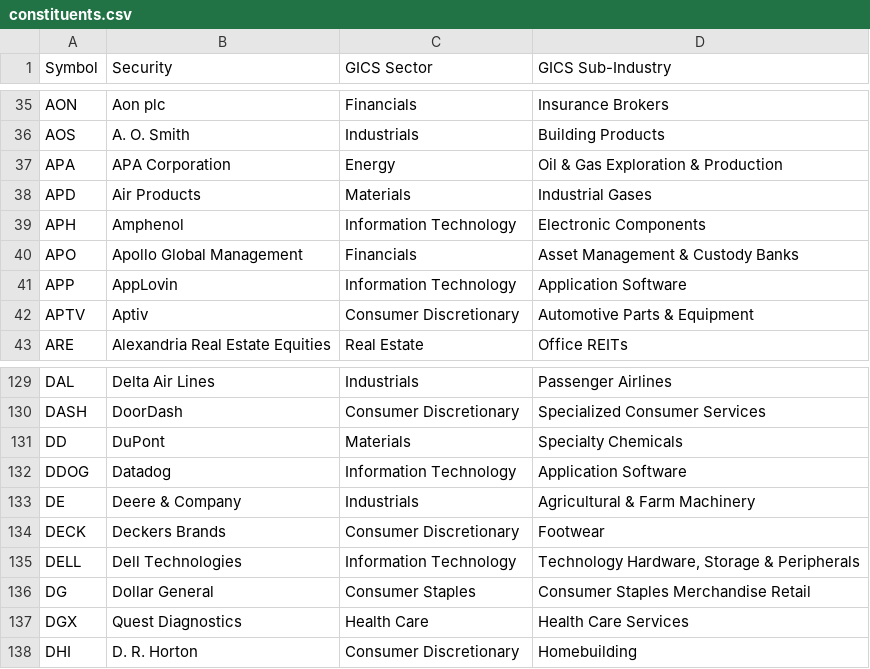
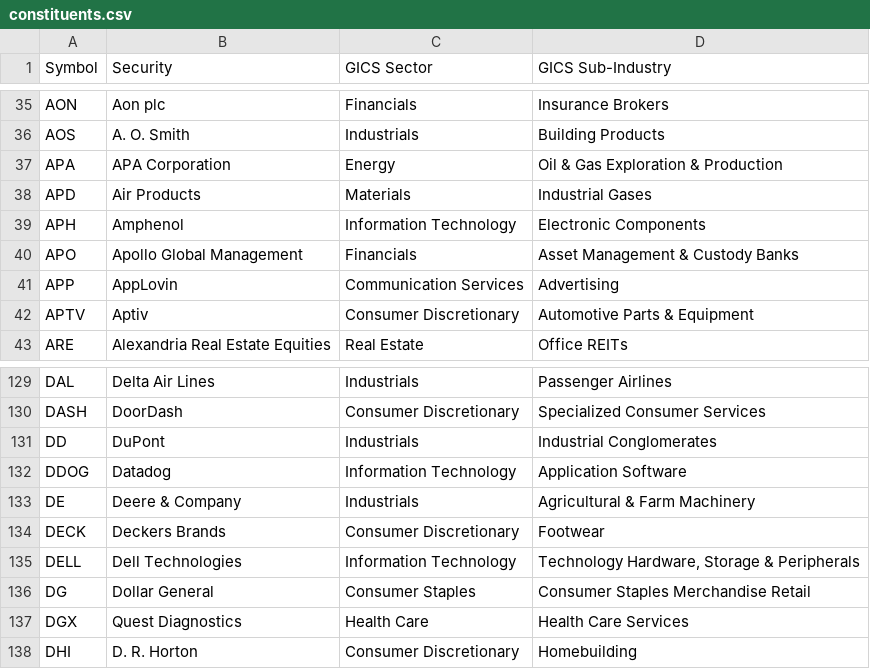
Before and after one commit to 1kbgz/crowdsource-datasets, a CSV file: sp500/constituents.csv, drawn as a sheet; only a part is shown, gaps mark what is left out.

Commit message:
chore: refresh datasets (2026-08-08)

```diff
--- a/sp500/constituents.csv
+++ b/sp500/constituents.csv
@@ -40,3 +40,3 @@ APH,Amphenol,Information Technology,Electronic Components
 APO,Apollo Global Management,Financials,Asset Management & Custody Banks
-APP,AppLovin,Information Technology,Application Software
+APP,AppLovin,Communication Services,Advertising
 APTV,Aptiv,Consumer Discretionary,Automotive Parts & Equipment
@@ -130,3 +130,3 @@ DAL,Delta Air Lines,Industrials,Passenger Airlines
 DASH,DoorDash,Consumer Discretionary,Specialized Consumer Services
-DD,DuPont,Materials,Specialty Chemicals
+DD,DuPont,Industrials,Industrial Conglomerates
 DDOG,Datadog,Information Technology,Application Software
```
Also changed, not shown: bikeshare/citibike/stations.csv.
